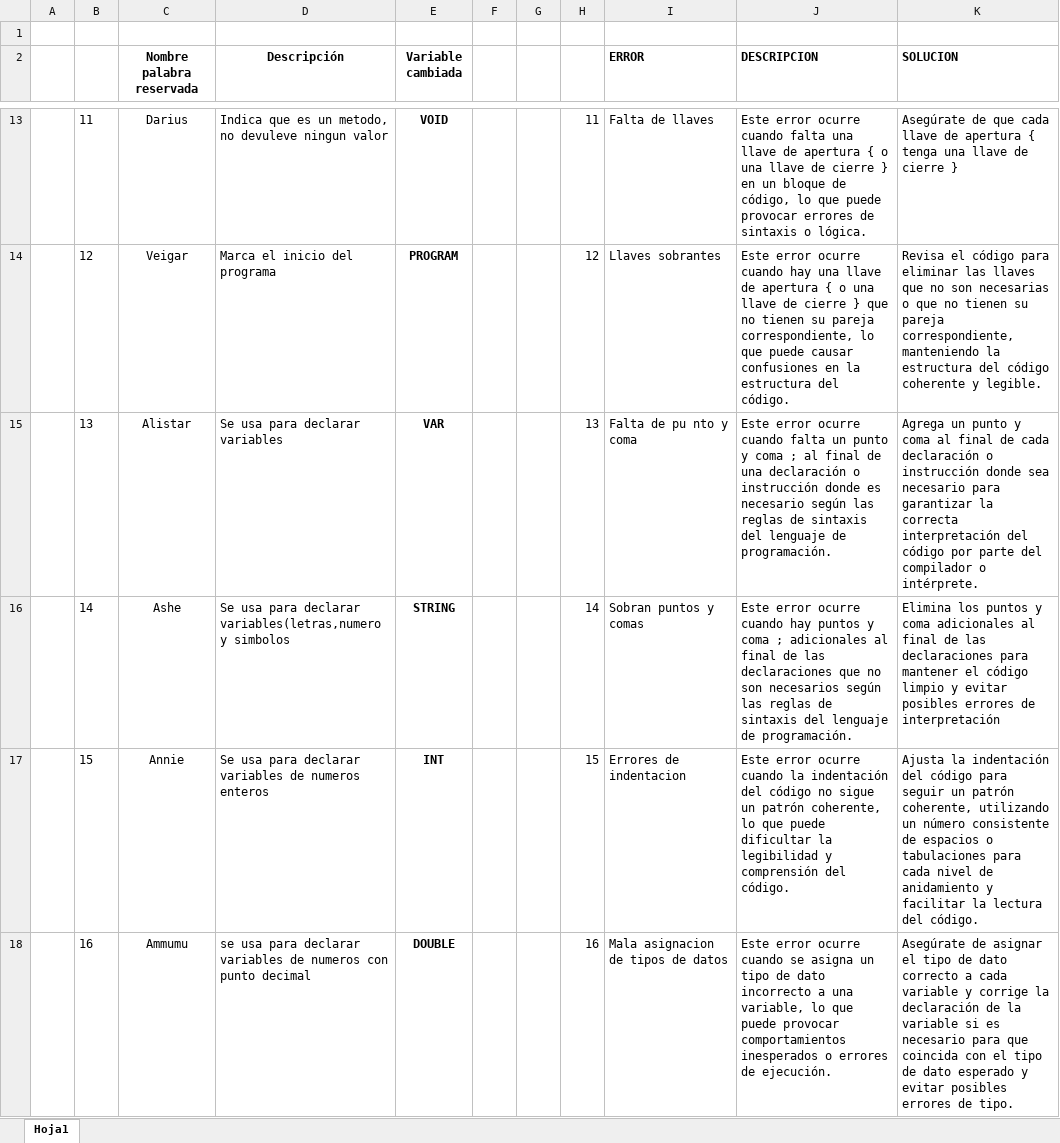
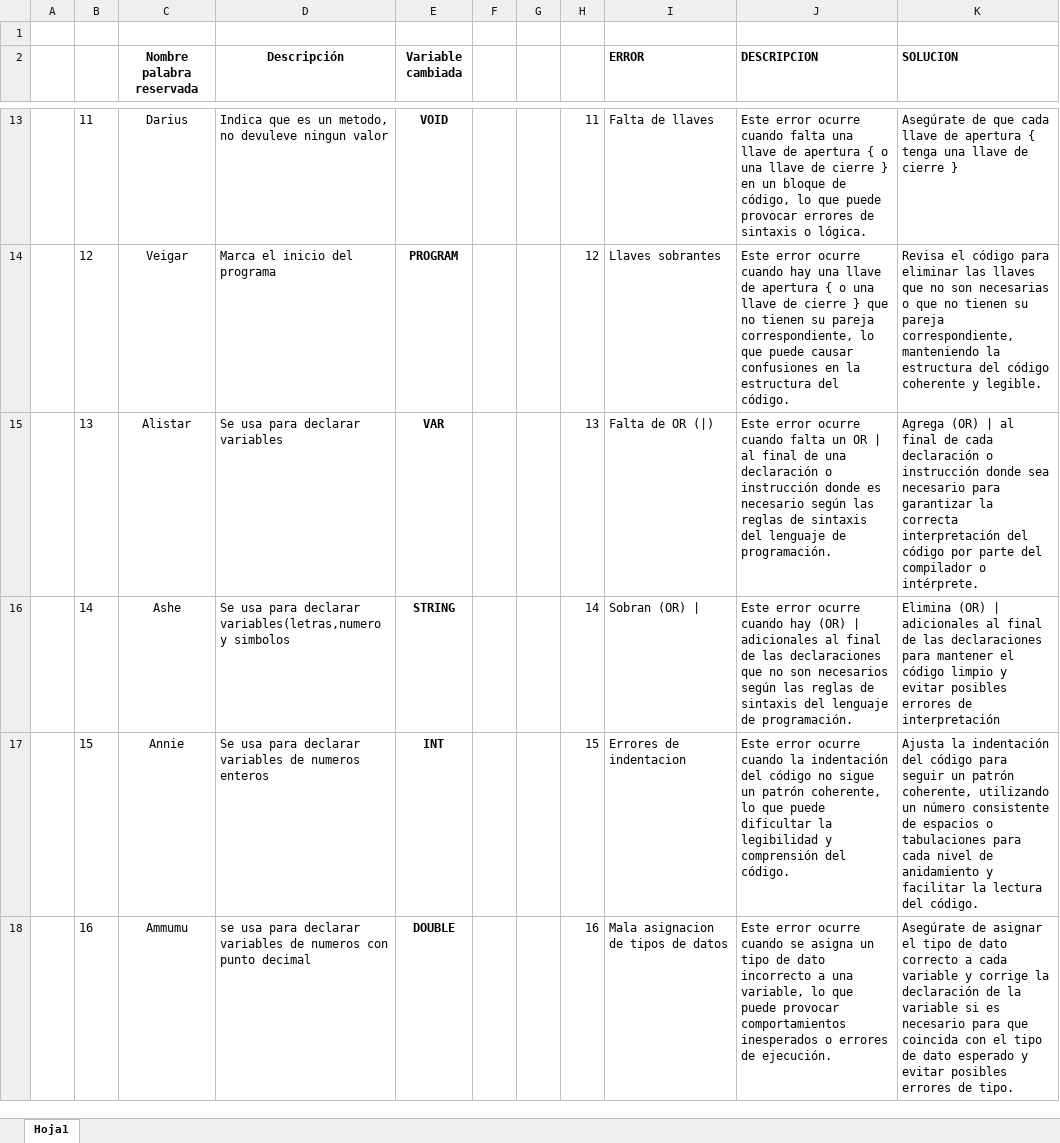
Before and after one commit to ELRAE011/Compiladores6to, an Excel workbook: palabras reservadas 1.xlsx, sheet Hoja1, drawn as a sheet; only a part is shown, gaps mark what is left out; values as stored, in another font and other column widths than the file's, no borders; the diff covers the shown part only; the diff names each change by its address in the sheet, - before the commit and + after, or states it on an @@ line.

```diff
--- a/palabras reservadas 1.xlsx (sheet Hoja1)
+++ b/palabras reservadas 1.xlsx (sheet Hoja1)
-I15 (ERROR): Falta de pu nto y coma
+I15 (ERROR): Falta de OR (|)
-J15 (DESCRIPCION): …falta un punto y coma ; al final…
+J15 (DESCRIPCION): …falta un OR | al final…
-K15 (SOLUCION): Agrega un punto y coma al final…
+K15 (SOLUCION): Agrega (OR) | al final…
-I16 (ERROR): Sobran puntos y comas
+I16 (ERROR): Sobran (OR) |
-J16 (DESCRIPCION): …cuando hay puntos y coma ; adicionales al…
+J16 (DESCRIPCION): …cuando hay (OR) | adicionales al…
-K16 (SOLUCION): Elimina los puntos y coma adicionales al…
+K16 (SOLUCION): Elimina (OR) | adicionales al…
```
Also changed, not shown: 2 added rows, 83 edited cells and cell formats elsewhere in this sheet, 1 other file.
